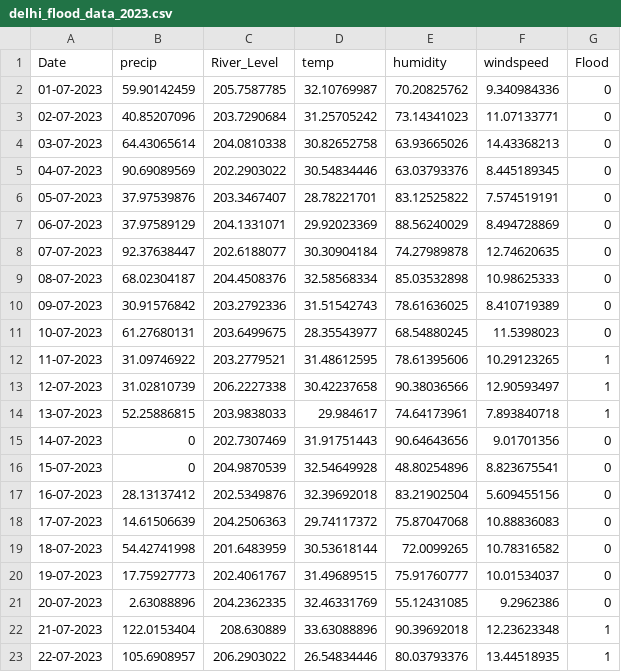
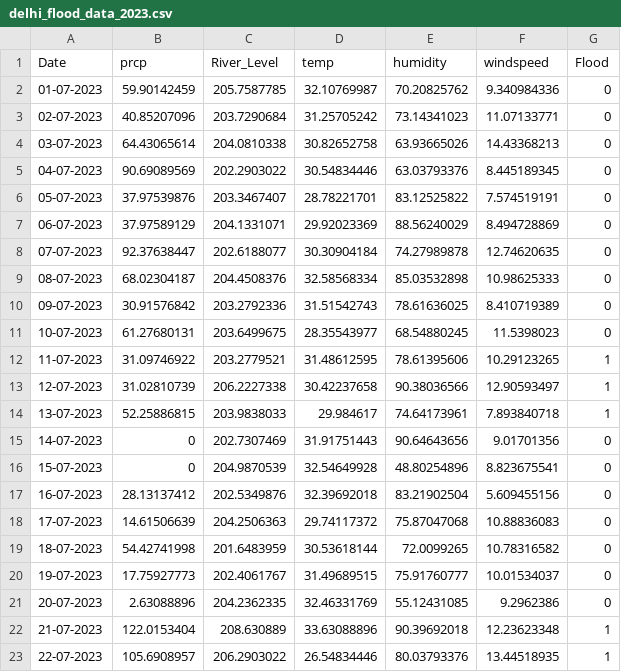
Before and after one commit to sia-legit-hub/Vasudha-delfloods, a CSV file: delhi_flood_data_2023.csv, drawn as a sheet.

Commit message:
Update delhi_flood_data_2023.csv

```diff
--- a/delhi_flood_data_2023.csv
+++ b/delhi_flood_data_2023.csv
@@ -1,2 +1,2 @@
-Date,precip,River_Level,temp,humidity,windspeed,Flood
+Date,prcp,River_Level,temp,humidity,windspeed,Flood
 01-07-2023,59.90142459,205.7587785,32.10769987,70.20825762,9.340984336,0
```
